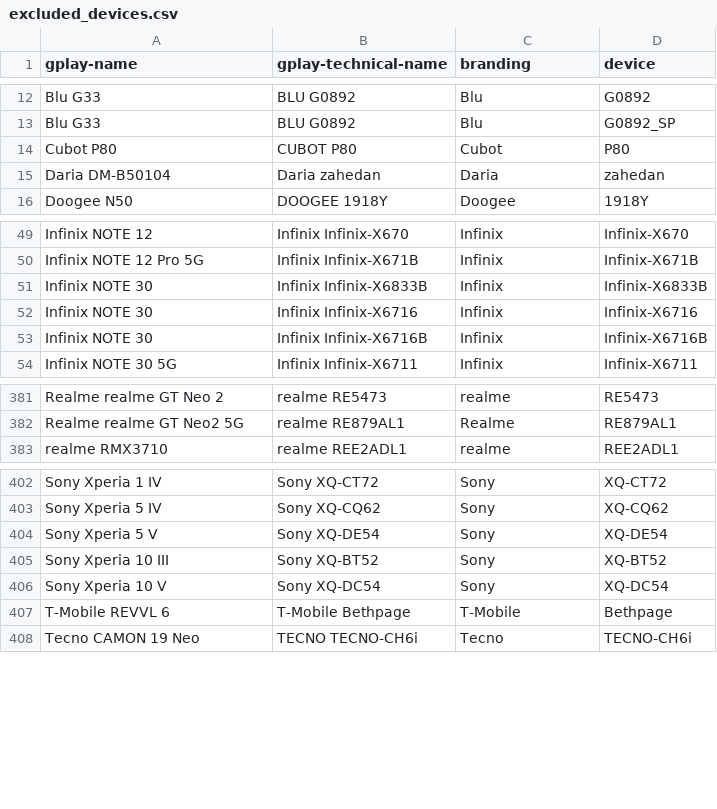
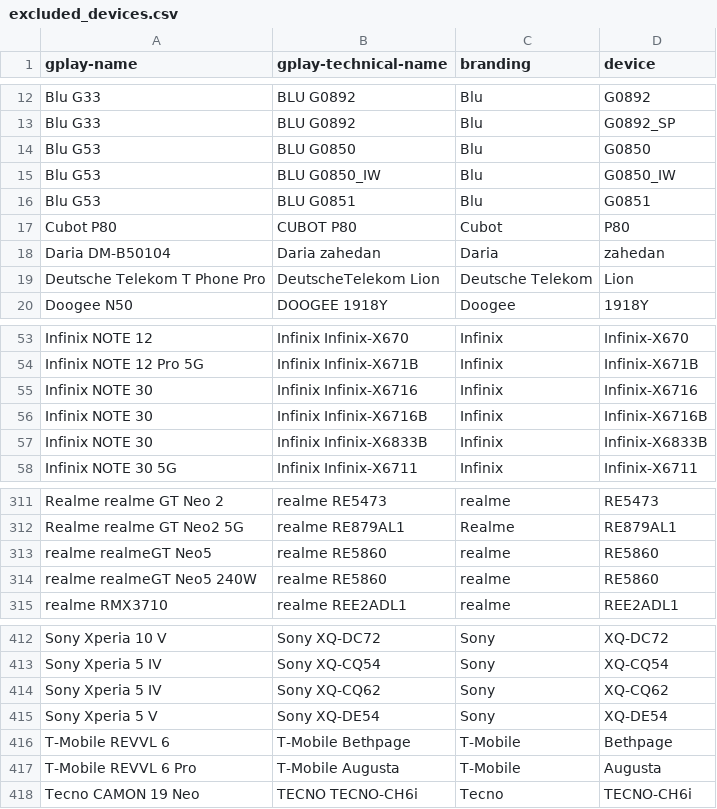
Before and after one commit to cyb3rko/flashdim, a CSV file: app/src/main/res/raw/excluded_devices.csv, drawn as a sheet; only a part is shown, gaps mark what is left out; addresses are those after the commit; the diff covers the shown part only; the diff names each change by its address in the sheet, - before the commit and + after, or states it on an @@ line.

Commit message:
repo: Update excluded devices and README

```diff
--- a/app/src/main/res/raw/excluded_devices.csv
+++ b/app/src/main/res/raw/excluded_devices.csv
+row 14: Blu G53 | BLU G0850 | Blu | G0850
+row 15: Blu G53 | BLU G0850_IW | Blu | G0850_IW
+row 16: Blu G53 | BLU G0851 | Blu | G0851
+row 19: Deutsche Telekom T Phone Pro | DeutscheTelekom Lion | Deutsche Telekom | Lion
@@ row 51 moved to row 57: Infinix NOTE 30 @@
+row 313: realme realmeGT Neo5 | realme RE5860 | realme | RE5860
+row 314: realme realmeGT Neo5 240W | realme RE5860 | realme | RE5860
-A412 (gplay-name): Sony Xperia 1 IV
+A412 (gplay-name): Sony Xperia 10 V
-B412 (gplay-technical-name): Sony XQ-CT72
+B412 (gplay-technical-name): Sony XQ-DC72
-D412 (device): XQ-CT72
+D412 (device): XQ-DC72
+row 413: Sony Xperia 5 IV | Sony XQ-CQ54 | Sony | XQ-CQ54
@@ row 405 moved to row 410: Sony Xperia 10 III @@
@@ row 406 moved to row 411: Sony Xperia 10 V @@
+row 417: T-Mobile REVVL 6 Pro | T-Mobile Augusta | T-Mobile | Augusta
```
Also changed, not shown: 2 added rows and 89 moved rows elsewhere in this file, 2 other files.
